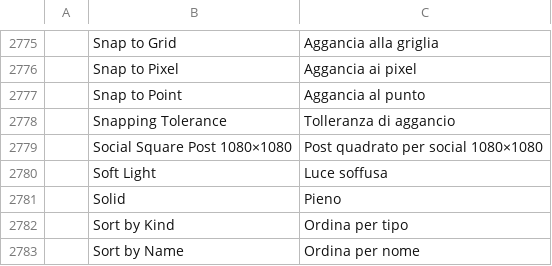
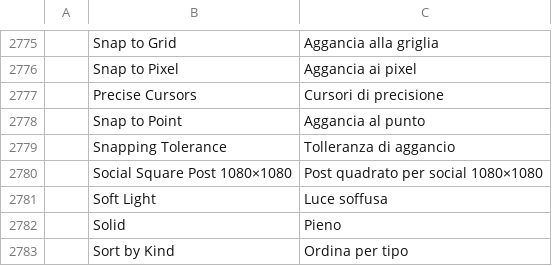
Before and after one commit to 00xJS/vectorcraft, a TSV file: crates/ui-egui/src/i18n/it.tsv, drawn as a sheet; only a part is shown, gaps mark what is left out; the shorter side is filled out with more unchanged rows.

```diff
--- a/crates/ui-egui/src/i18n/it.tsv
+++ b/crates/ui-egui/src/i18n/it.tsv
@@ -2776,2 +2776,3 @@
 	Snap to Pixel	Aggancia ai pixel
+	Precise Cursors	Cursori di precisione
 	Snap to Point	Aggancia al punto
```
Also changed, not shown: crates/ui-egui/src/i18n/ja.tsv, crates/ui-egui/src/i18n/pl.tsv, 15 other files.
